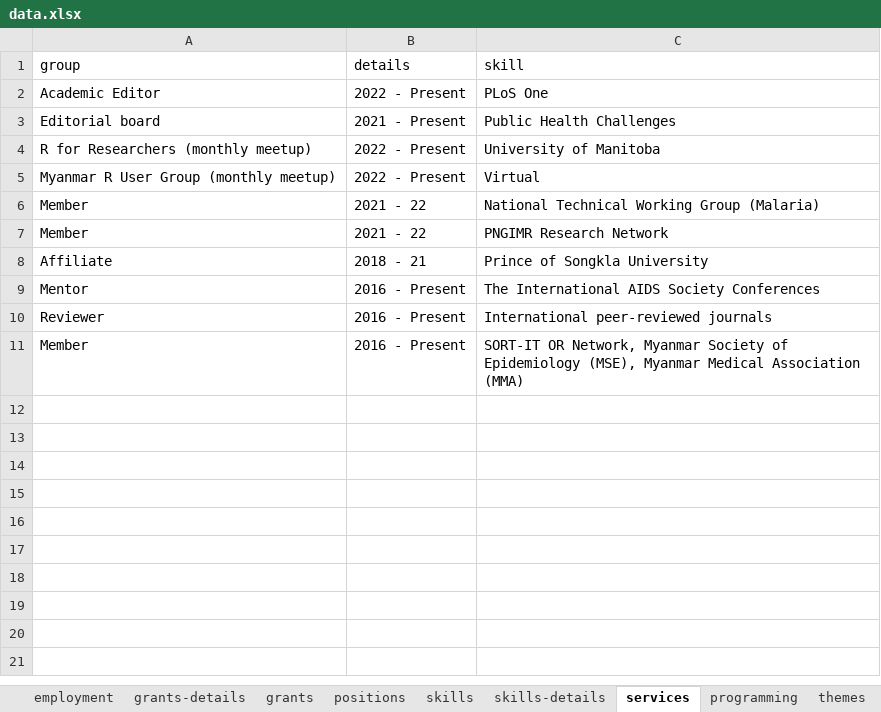
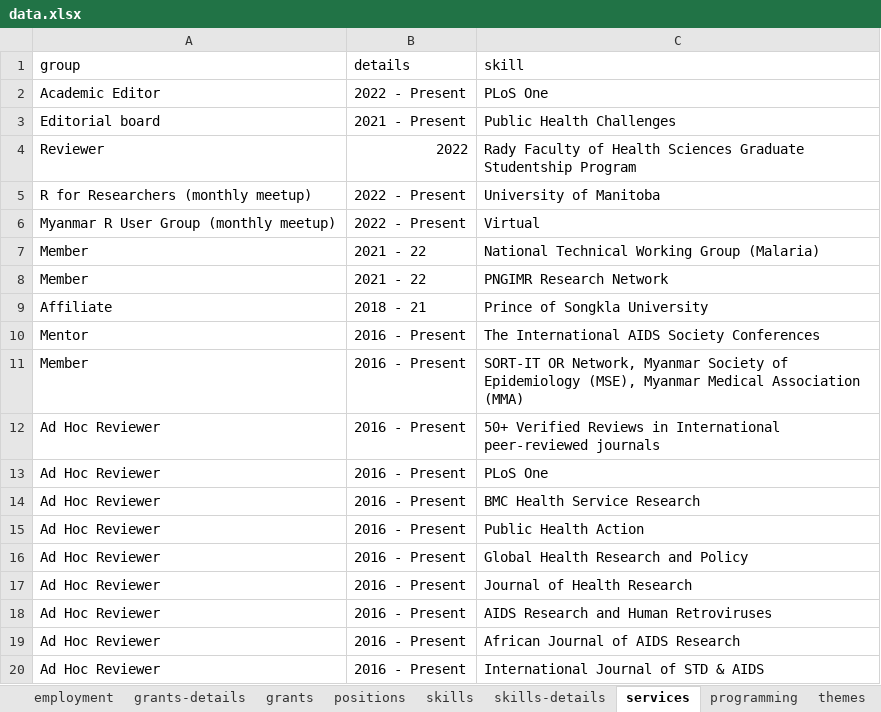
Before and after one commit to myominnoo/cv, an Excel workbook: data/data.xlsx, sheet services, drawn as a sheet; values as stored, in another font and other column widths than the file's, no borders; removed rows and columns are numbered as before the commit, all else as after; the diff names each change by its address in the sheet, - before the commit and + after, or states it on an @@ line.

```diff
--- a/data/data.xlsx (sheet services)
+++ b/data/data.xlsx (sheet services)
+row 4: Reviewer | 2022 | Rady Faculty of Health Sciences Graduate Studentship Program
-row 10: Reviewer | 2016 - Present | International peer-reviewed journals
+row 12: Ad Hoc Reviewer | 2016 - Present | 50+ Verified Reviews in International peer-reviewed journals
+row 13: Ad Hoc Reviewer | 2016 - Present | PLoS One
+row 14: Ad Hoc Reviewer | 2016 - Present | BMC Health Service Research
+row 15: Ad Hoc Reviewer | 2016 - Present | Public Health Action
+row 16: Ad Hoc Reviewer | 2016 - Present | Global Health Research and Policy
+row 17: Ad Hoc Reviewer | 2016 - Present | Journal of Health Research
+row 18: Ad Hoc Reviewer | 2016 - Present | AIDS Research and Human Retroviruses
+row 19: Ad Hoc Reviewer | 2016 - Present | African Journal of AIDS Research
+row 20: Ad Hoc Reviewer | 2016 - Present | International Journal of STD & AIDS
```
Also changed, not shown: sheet employment, sheet grants-details, other sheet tabs, 17 other files.
